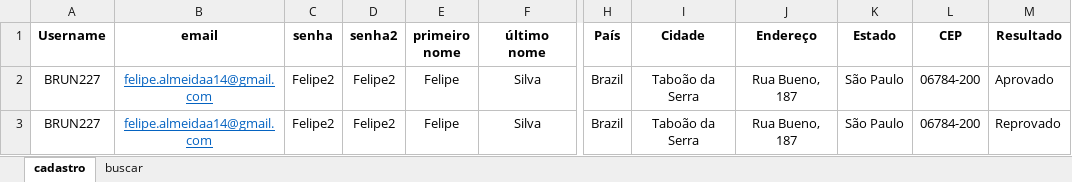
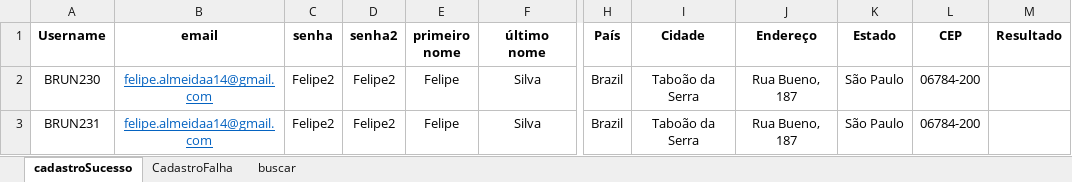
Before and after one commit to FelipeAL00/AutomacaoAdvantageShoppingTDD, an Excel workbook: MassaDados.xlsx, sheet cadastroSucesso, drawn as a sheet; only a part is shown, gaps mark what is left out; values as stored, in another font and other column widths than the file's, no borders; the diff names each change by its address in the sheet, - before the commit and + after, or states it on an @@ line.

```diff
--- a/MassaDados.xlsx (sheet cadastroSucesso)
+++ b/MassaDados.xlsx (sheet cadastroSucesso)
-sheet tab: cadastro
+sheet tab: cadastroSucesso
+sheet tab: CadastroFalha
-A2 (Username): BRUN227
+A2 (Username): BRUN230
-M2 (Resultado): Aprovado
+M2 (Resultado): (empty)
-A3 (Username): BRUN227
+A3 (Username): BRUN231
-M3 (Resultado): Reprovado
+M3 (Resultado): (empty)
```
Also changed, not shown: 19 other files.
